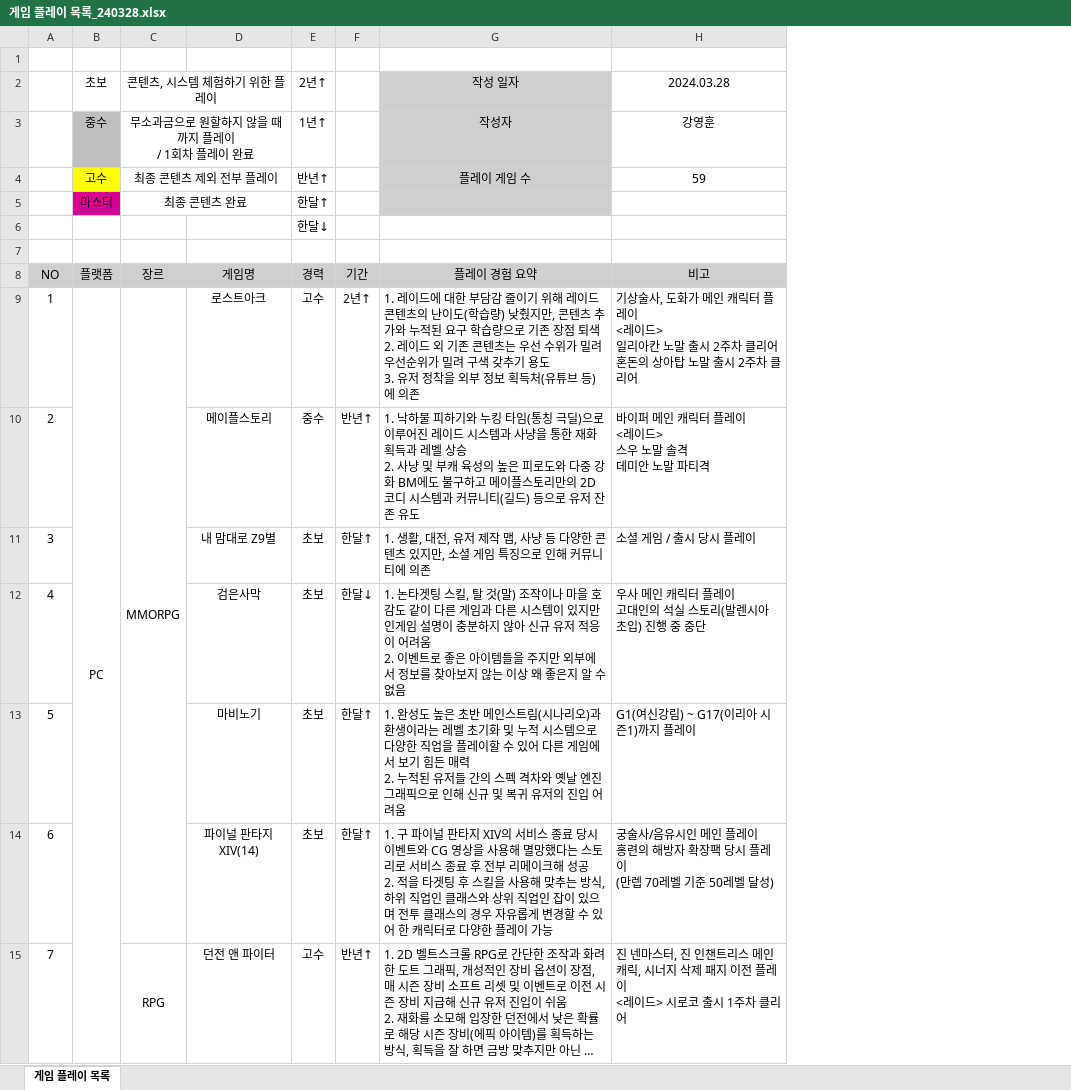
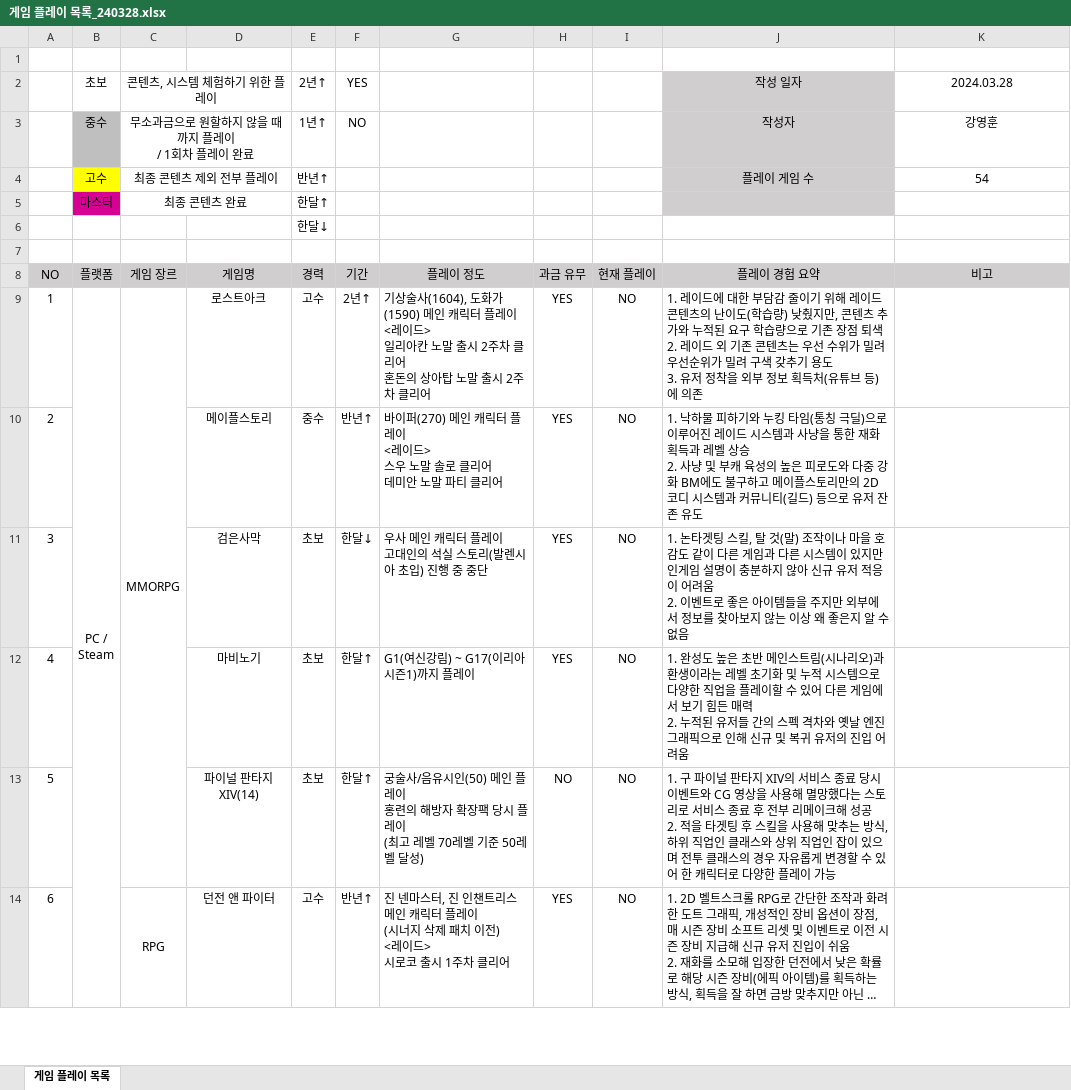
Before and after one commit to Karkang/YeongHun_portfolio, an Excel workbook: 게임 플레이 목록_240328.xlsx, sheet 게임 플레이 목록, drawn as a sheet; only a part is shown; long unchanged cells end in …; values as stored, in another font and other column widths than the file's, no borders; conditional formats not drawn; removed rows and columns are numbered as before the commit, all else as after; ↵ is a line break in a cell; the diff covers the shown part only; the diff names each change by its address in the sheet, - before the commit and + after, or states it on an @@ line.

Commit message:
Add files via upload

```diff
--- a/게임 플레이 목록_240328.xlsx (sheet 게임 플레이 목록)
+++ b/게임 플레이 목록_240328.xlsx (sheet 게임 플레이 목록)
+column G, rows 8-14: 플레이 정도 | 기상술사(1604), 도화가(1590) 메인 캐릭터 플레이 ↵ <레이드> ↵ 일리아칸 노말 출시 2주차 클리어 ↵ 혼돈의 상아탑 노말 출시 2주차 클리어 | 바이퍼(270) 메인 캐릭터 플레이 ↵ <레이드> ↵ 스우 노말 솔로 클리어 ↵ 데미안 노말 파티 클리어 | 우사 메인 캐릭터 플레이 ↵ 고대인의 석실 스토리(발렌시아 초입) 진행 중 중단 | G1(여신강림) ~ G17(이리아 시즌1)까지 플레이 | 궁술사/음유시인(50) 메인 플레이 ↵ 홍련의 해방자 확장팩 당시 플레이 ↵ (최고 레벨 70레벨 기준 50레벨 달성) | 진 넨마스터, 진 인챈트리스 메인 캐릭터 플레이 ↵ (시너지 삭제 패치 이전) ↵ <레이드> ↵ 시로코 출시 1주차 클리어
+column H, rows 8-14: 과금 유무 | YES | YES | YES | YES | NO | YES
+column I, rows 8-14: 현재 플레이 | NO | NO | NO | NO | NO | NO
-F2: (empty)
+F2: YES
-F3 (YES): (empty)
+F3 (YES): NO
-K4 (2024.03.28): 59
+K4 (2024.03.28): 54
-C8 (콘텐츠, 시스템 체험하기 위한 플레이): 장르
+C8 (콘텐츠, 시스템 체험하기 위한 플레이): 게임 장르
-B9 (초보): PC
+B9 (초보): PC / ↵ Steam
-K9 (2024.03.28): 기상술사, 도화가 메인 캐릭터 플레이 ↵ <레이드> ↵ 일리아칸 노말 출시 2주차 클리어 ↵ 혼돈의 상아탑 노말 출시 2주차 클리어
+K9 (2024.03.28): (empty)
-K10 (2024.03.28): 바이퍼 메인 캐릭터 플레이 ↵ <레이드> ↵ 스우 노말 솔격 ↵ 데미안 노말 파티격
+K10 (2024.03.28): (empty)
-row 11: 3 |  |  | 내 맘대로 Z9별 | 초보 | 한달↑ | 1. 생활, 대전, 유저 제작 맵, 사냥 등 다양한 콘텐츠 있지만, 소셜 게임 특징으로 인해 커뮤니티에 의존 | 소셜 게임 / 출시 당시 플레이
@@ column A renumbered from row 11 down @@
-K11 (2024.03.28): 우사 메인 캐릭터 플레이 ↵ 고대인의 석실 스토리(발렌시아 초입) 진행 중 중단
+K11 (2024.03.28): (empty)
-K12 (2024.03.28): G1(여신강림) ~ G17(이리아 시즌1)까지 플레이
+K12 (2024.03.28): (empty)
-K13 (2024.03.28): 궁술사/음유시인 메인 플레이 ↵ 홍련의 해방자 확장팩 당시 플레이 ↵ (만렙 70레벨 기준 50레벨 달성)
+K13 (2024.03.28): (empty)
-K14 (2024.03.28): 진 넨마스터, 진 인챈트리스 메인 캐릭, 시너지 삭제 패지 이전 플레이 ↵ <레이드> 시로코 출시 1주차 클리어
+K14 (2024.03.28): (empty)
```
Also changed, not shown: 4 removed rows, 36 edited cells and merged cells elsewhere in this sheet.
